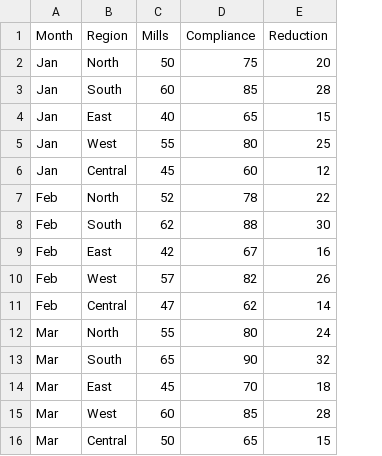
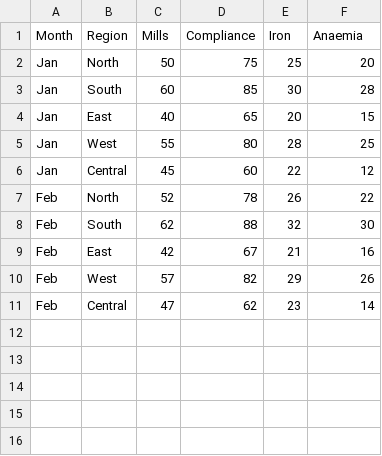
Before and after one commit to manurag208-ops/Dashboard, a CSV file: data.csv, drawn as a sheet; removed rows and columns are numbered as before the commit, all else as after; the diff names each change by its address in the sheet, - before the commit and + after, or states it on an @@ line.

Commit message:
Update data.csv

```diff
--- a/data.csv
+++ b/data.csv
+column E (Iron), rows 2-11: 25 | 30 | 20 | 28 | 22 | 26 | 32 | 21 | 29 | 23
-F1: Reduction
+F1: Anaemia
-row 12: Mar | North | 55 | 80 | 24
-row 13: Mar | South | 65 | 90 | 32
-row 14: Mar | East | 45 | 70 | 18
-row 15: Mar | West | 60 | 85 | 28
-row 16: Mar | Central | 50 | 65 | 15
```
